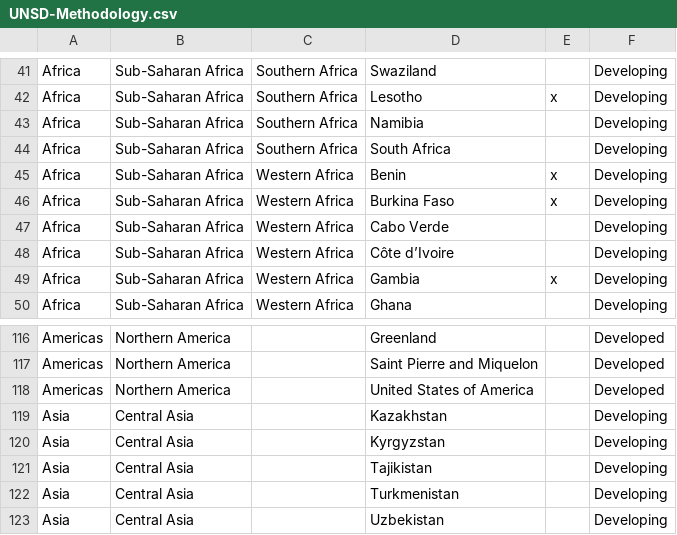
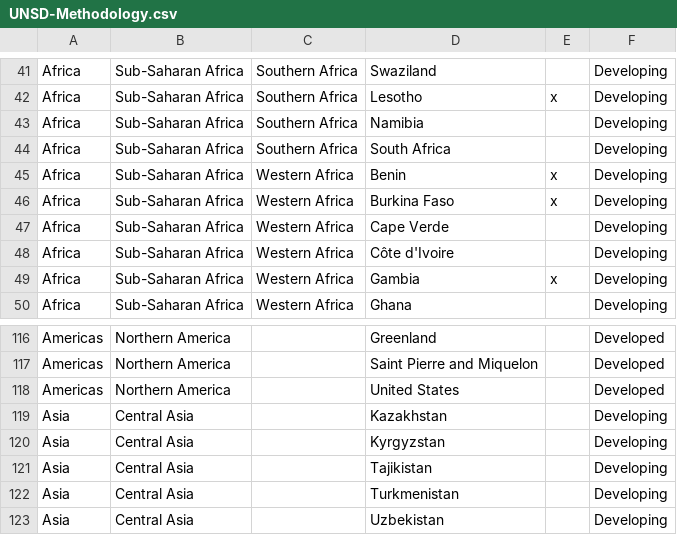
Before and after one commit to jayaaditya/cs685_project, a CSV file: UNSD-Methodology.csv, drawn as a sheet; only a part is shown, gaps mark what is left out.

```diff
--- a/UNSD-Methodology.csv
+++ b/UNSD-Methodology.csv
@@ -46,4 +46,4 @@ Africa,Sub-Saharan Africa,Western Africa,Benin,x,Developing
 Africa,Sub-Saharan Africa,Western Africa,Burkina Faso,x,Developing
-Africa,Sub-Saharan Africa,Western Africa,Cabo Verde,,Developing
-Africa,Sub-Saharan Africa,Western Africa,Côte d’Ivoire,,Developing
+Africa,Sub-Saharan Africa,Western Africa,Cape Verde,,Developing
+Africa,Sub-Saharan Africa,Western Africa,Côte d'Ivoire,,Developing
 Africa,Sub-Saharan Africa,Western Africa,Gambia,x,Developing
@@ -117,3 +117,3 @@ Americas,Northern America,,Greenland,,Developed
 Americas,Northern America,,Saint Pierre and Miquelon,,Developed
-Americas,Northern America,,United States of America,,Developed
+Americas,Northern America,,United States,,Developed
 Asia,Central Asia,,Kazakhstan,,Developing
```
Also changed, not shown: merged_health.csv, 10 other files.
